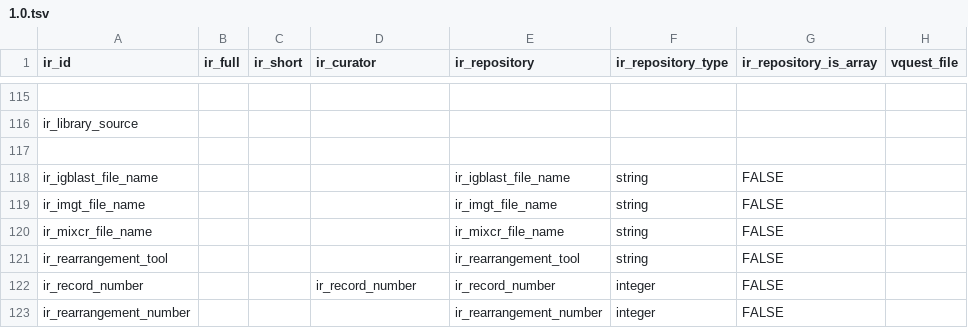
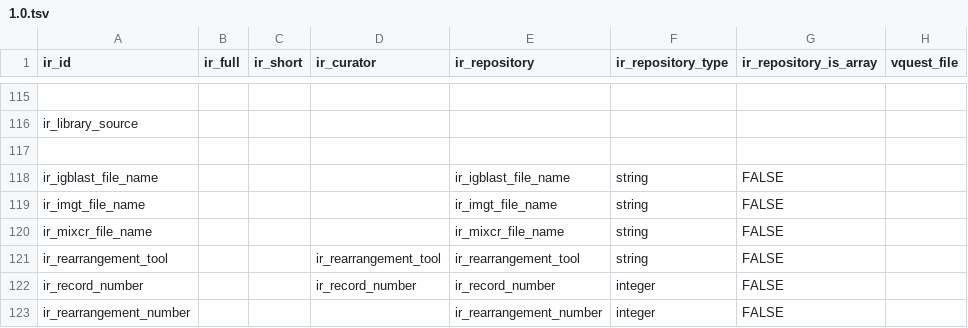
Before and after one commit to sfu-ireceptor/gateway, a TSV file: database/seeds/data/field_names/1.0.tsv, drawn as a sheet; only a part is shown, gaps mark what is left out; the diff names each change by its address in the sheet, - before the commit and + after, or states it on an @@ line.

Commit message:
Use proper mapping when getting field type

```diff
--- a/database/seeds/data/field_names/1.0.tsv
+++ b/database/seeds/data/field_names/1.0.tsv
-D121 (ir_curator): (empty)
+D121 (ir_curator): ir_rearrangement_tool
```
Also changed, not shown: 2 other files.
